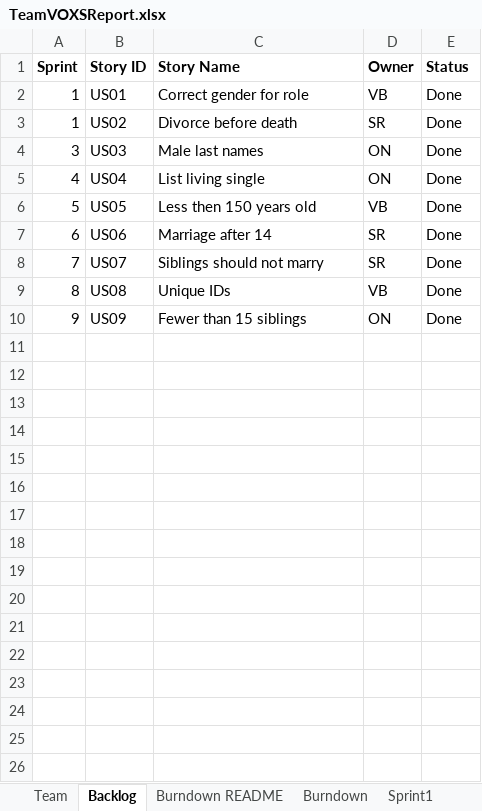
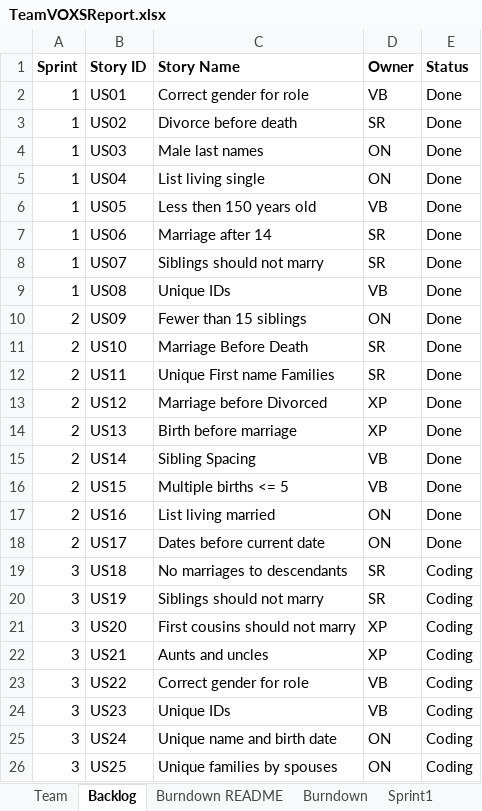
Before and after one commit to sanz94/SSW-555, an Excel workbook: TeamVOXSReport.xlsx, sheet Backlog, drawn as a sheet; values as stored, in another font and other column widths than the file's, no borders; the diff names each change by its address in the sheet, - before the commit and + after, or states it on an @@ line.

Commit message:
update report and sprint 2 output

```diff
--- a/TeamVOXSReport.xlsx (sheet Backlog)
+++ b/TeamVOXSReport.xlsx (sheet Backlog)
-A4 (Sprint): 3
+A4 (Sprint): 1
-A5 (Sprint): 4
+A5 (Sprint): 1
-A6 (Sprint): 5
+A6 (Sprint): 1
-A7 (Sprint): 6
+A7 (Sprint): 1
-A8 (Sprint): 7
+A8 (Sprint): 1
-A9 (Sprint): 8
+A9 (Sprint): 1
-A10 (Sprint): 9
+A10 (Sprint): 2
+row 11: 2 | US10 | Marriage Before Death | SR | Done
+row 12: 2 | US11 | Unique First name Families | SR | Done
+row 13: 2 | US12 | Marriage before Divorced | XP | Done
+row 14: 2 | US13 | Birth before marriage | XP | Done
+row 15: 2 | US14 | Sibling Spacing | VB | Done
+row 16: 2 | US15 | Multiple births <= 5 | VB | Done
+row 17: 2 | US16 | List living married | ON | Done
+row 18: 2 | US17 | Dates before current date | ON | Done
+row 19: 3 | US18 | No marriages to descendants | SR | Coding
+row 20: 3 | US19 | Siblings should not marry | SR | Coding
+row 21: 3 | US20 | First cousins should not marry | XP | Coding
+row 22: 3 | US21 | Aunts and uncles | XP | Coding
+row 23: 3 | US22 | Correct gender for role | VB | Coding
+row 24: 3 | US23 | Unique IDs | VB | Coding
+row 25: 3 | US24 | Unique name and birth date | ON | Coding
+row 26: 3 | US25 | Unique families by spouses | ON | Coding
```
Also changed, not shown: sheet Sprint2, sheet Sprint1, sheet Sprint3, sheet Team, sheet Burndown, charts or pictures, 1 other file.
